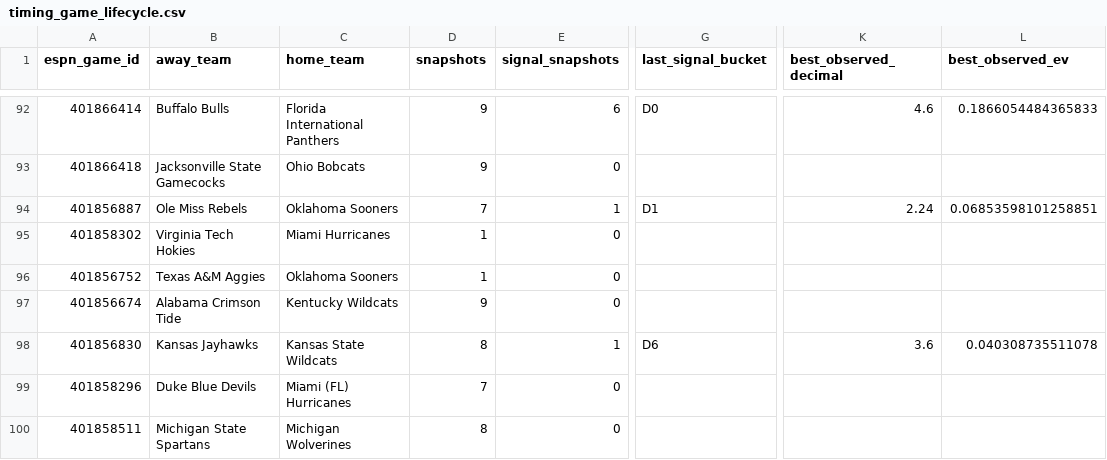
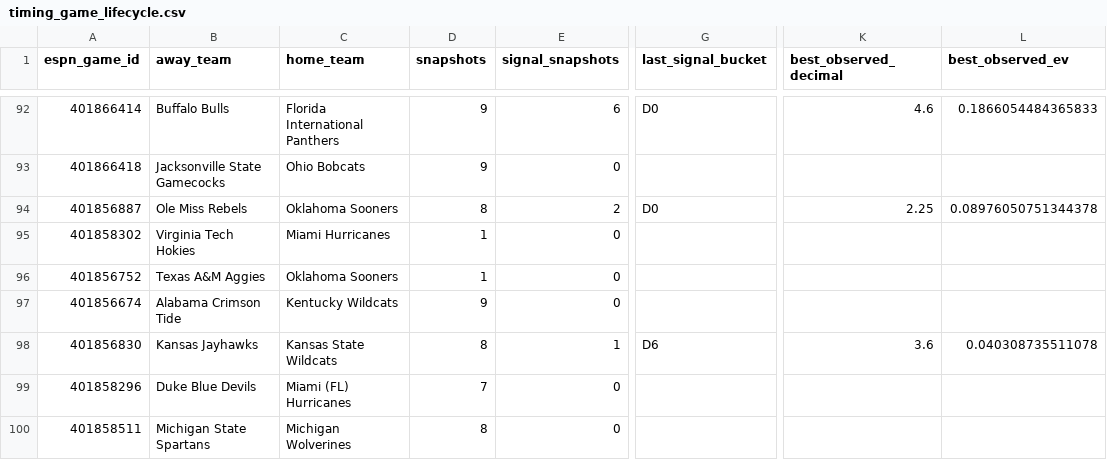
Before and after one commit to drhyphy/ncaa-football-daily-board, a CSV file: model/reports/timing_game_lifecycle.csv, drawn as a sheet; only a part is shown, gaps mark what is left out; the diff names each change by its address in the sheet, - before the commit and + after, or states it on an @@ line.

```diff
--- a/model/reports/timing_game_lifecycle.csv
+++ b/model/reports/timing_game_lifecycle.csv
-D94 (snapshots): 7
+D94 (snapshots): 8
-E94 (signal_snapshots): 1
+E94 (signal_snapshots): 2
-G94 (last_signal_bucket): D1
+G94 (last_signal_bucket): D0
-K94 (best_observed_decimal): 2.24
+K94 (best_observed_decimal): 2.25
-L94 (best_observed_ev): 0.06853598101258851
+L94 (best_observed_ev): 0.08976050751344378
```
Also changed, not shown: model/reports/timing_by_horizon.csv, model/reports/timing_pairwise_prices.csv, 7 other files.
